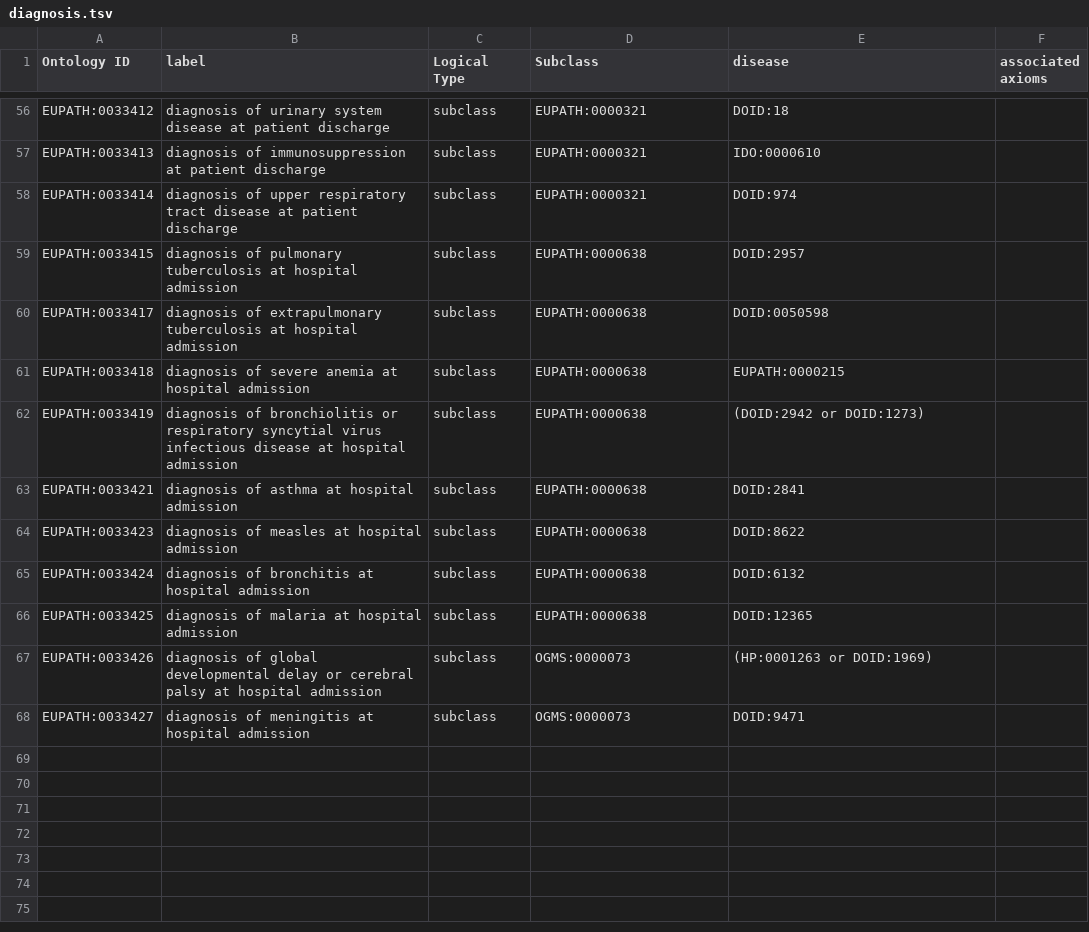
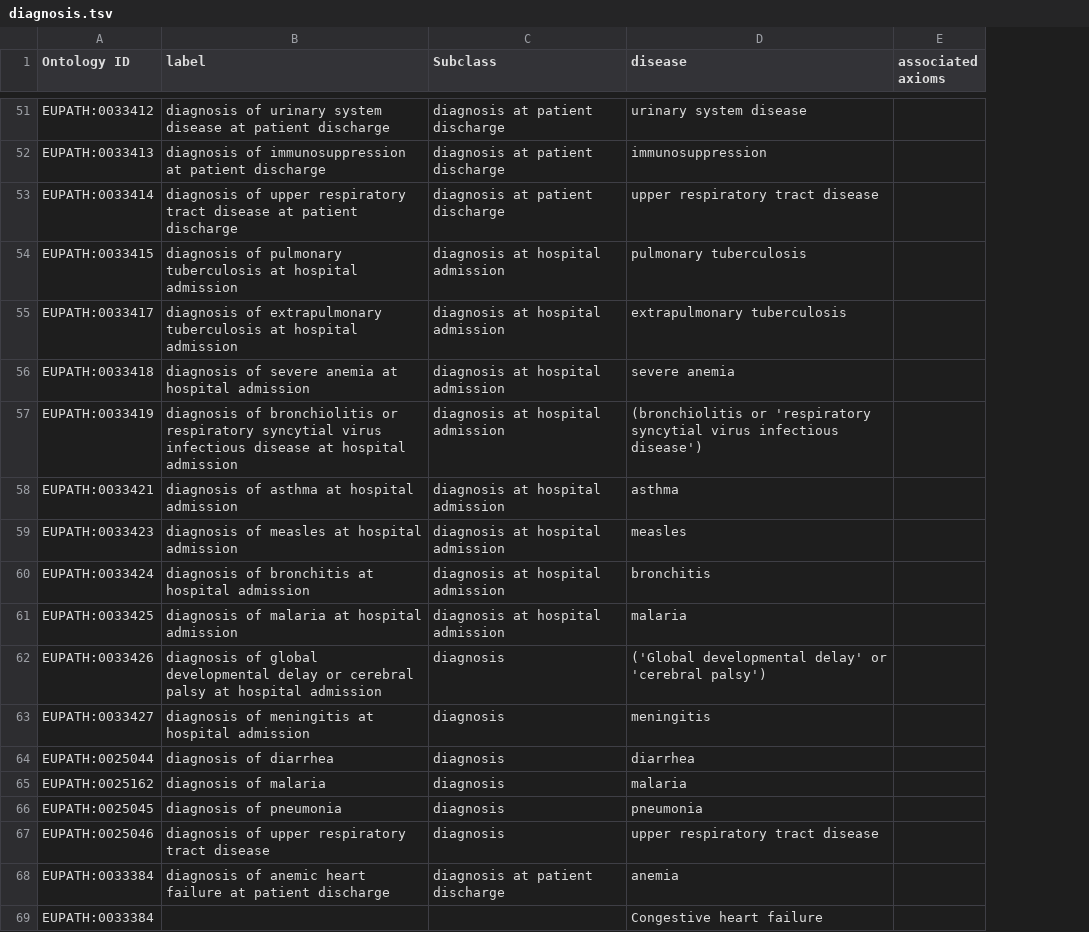
Before and after one commit to VEuPathDB-ontology/VEuPathDB-ontology, a TSV file: src/ontology/templates/diagnosis.tsv, drawn as a sheet; only a part is shown, gaps mark what is left out; removed rows and columns are numbered as before the commit, all else as after; the diff covers the shown part only; the diff names each change by its address in the sheet, - before the commit and + after, or states it on an @@ line.

Commit message:
Update diagnosis.tsv

```diff
--- a/src/ontology/templates/diagnosis.tsv
+++ b/src/ontology/templates/diagnosis.tsv
-column C (Logical Type), rows 56-68: all subclass
-C51:C53 (Subclass): EUPATH:0000321
+C51:C53 (Subclass): diagnosis at patient discharge
-D51 (disease): DOID:18
+D51 (disease): urinary system disease
-D52 (disease): IDO:0000610
+D52 (disease): immunosuppression
-D53 (disease): DOID:974
+D53 (disease): upper respiratory tract disease
-C54:C61 (Subclass): EUPATH:0000638
+C54:C61 (Subclass): diagnosis at hospital admission
-D54 (disease): DOID:2957
+D54 (disease): pulmonary tuberculosis
-D55 (disease): DOID:0050598
+D55 (disease): extrapulmonary tuberculosis
-D56 (disease): EUPATH:0000215
+D56 (disease): severe anemia
-D57 (disease): (DOID:2942 or DOID:1273)
+D57 (disease): (bronchiolitis or 'respiratory syncytial virus infectious disease')
-D58 (disease): DOID:2841
+D58 (disease): asthma
-D59 (disease): DOID:8622
+D59 (disease): measles
-D60 (disease): DOID:6132
+D60 (disease): bronchitis
-D61 (disease): DOID:12365
+D61 (disease): malaria
-C62:C63 (Subclass): OGMS:0000073
+C62:C63 (Subclass): diagnosis
-D62 (disease): (HP:0001263 or DOID:1969)
+D62 (disease): ('Global developmental delay' or 'cerebral palsy')
-D63 (disease): DOID:9471
+D63 (disease): meningitis
+row 64: EUPATH:0025044 | diagnosis of diarrhea | diagnosis | diarrhea
+row 65: EUPATH:0025162 | diagnosis of malaria | diagnosis | malaria
+row 66: EUPATH:0025045 | diagnosis of pneumonia | diagnosis | pneumonia
+row 67: EUPATH:0025046 | diagnosis of upper respiratory tract disease | diagnosis | upper respiratory tract disease
+row 68: EUPATH:0033384 | diagnosis of anemic heart failure at patient discharge | diagnosis at patient discharge | anemia
+row 69: EUPATH:0033384 |  |  | Congestive heart failure
```
Also changed, not shown: 5 removed rows and 88 edited cells elsewhere in this file.
